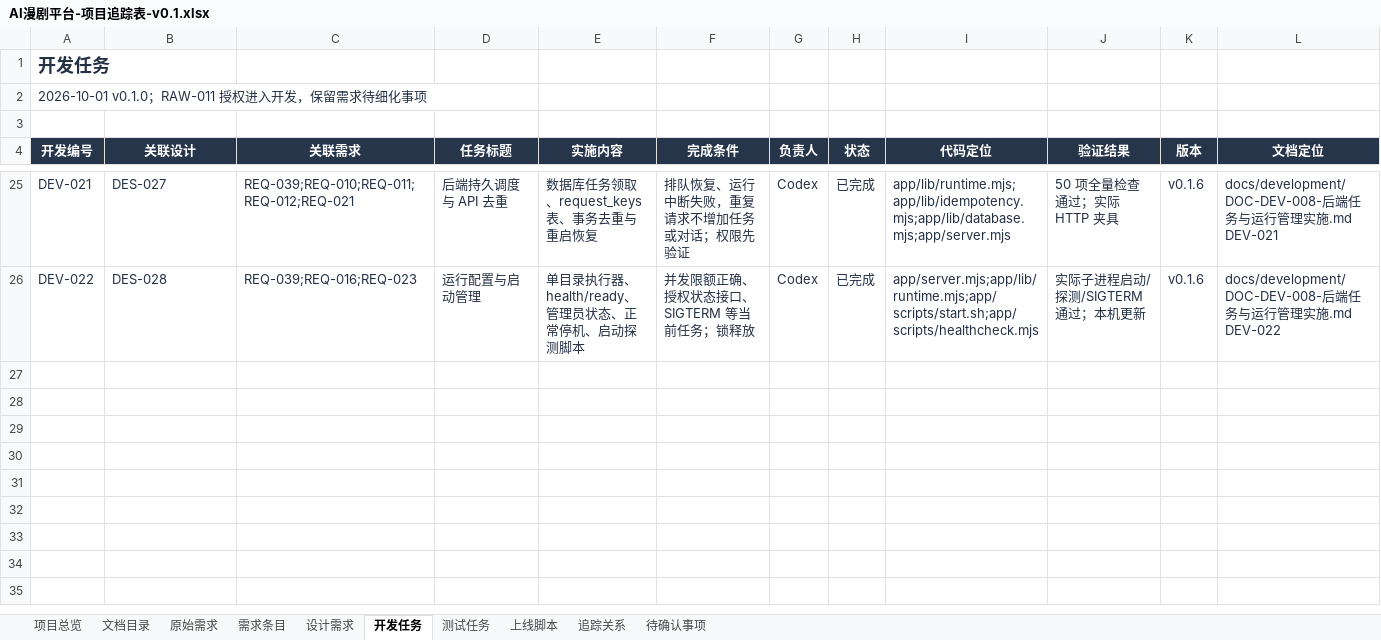
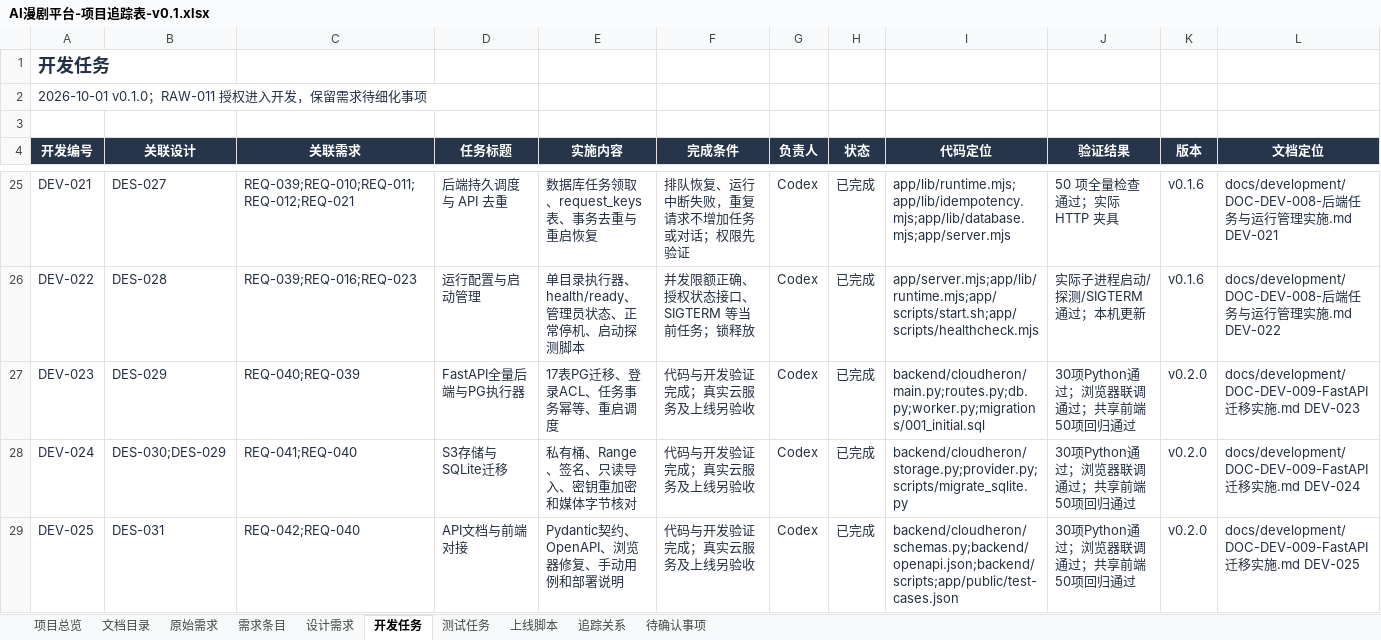
Before and after one commit to wangbhan/CloudHeron, an Excel workbook: outputs/project-register-01/AI漫剧平台-项目追踪表-v0.1.xlsx, sheet 开发任务, drawn as a sheet; only a part is shown, gaps mark what is left out; values as stored, in another font and other column widths than the file's, no borders; conditional formats and table styles not drawn; the diff names each change by its address in the sheet, - before the commit and + after, or states it on an @@ line.

Commit message:
feat: add FastAPI PostgreSQL and S3 backend with API contracts

```diff
--- a/outputs/project-register-01/AI漫剧平台-项目追踪表-v0.1.xlsx (sheet 开发任务)
+++ b/outputs/project-register-01/AI漫剧平台-项目追踪表-v0.1.xlsx (sheet 开发任务)
+row 27: DEV-023 | DES-029 | REQ-040;REQ-039 | FastAPI全量后端与PG执行器 | 17表PG迁移、登录ACL、任务事务幂等、重启调度 | 代码与开发验证完成；真实云服务及上线另验收 | Codex | 已完成 | backend/cloudheron/main.py;routes.py;db.py;worker.py;migrations/001_initial.sql | 30项Python通过；浏览器联调通过；共享前端50项回归通过 | v0.2.0 | docs/development/DOC-DEV-009-FastAPI迁移实施.md DEV-023
+row 28: DEV-024 | DES-030;DES-029 | REQ-041;REQ-040 | S3存储与SQLite迁移 | 私有桶、Range、签名、只读导入、密钥重加密和媒体字节核对 | 代码与开发验证完成；真实云服务及上线另验收 | Codex | 已完成 | backend/cloudheron/storage.py;provider.py;scripts/migrate_sqlite.py | 30项Python通过；浏览器联调通过；共享前端50项回归通过 | v0.2.0 | docs/development/DOC-DEV-009-FastAPI迁移实施.md DEV-024
+row 29: DEV-025 | DES-031 | REQ-042;REQ-040 | API文档与前端对接 | Pydantic契约、OpenAPI、浏览器修复、手动用例和部署说明 | 代码与开发验证完成；真实云服务及上线另验收 | Codex | 已完成 | backend/cloudheron/schemas.py;backend/openapi.json;backend/scripts;app/public/test-cases.json | 30项Python通过；浏览器联调通过；共享前端50项回归通过 | v0.2.0 | docs/development/DOC-DEV-009-FastAPI迁移实施.md DEV-025
```
Also changed, not shown: sheet 追踪关系, sheet 测试任务, sheet 需求条目, sheet 文档目录, sheet 设计需求, sheet 上线脚本, 2 more sheets, 47 other files.
